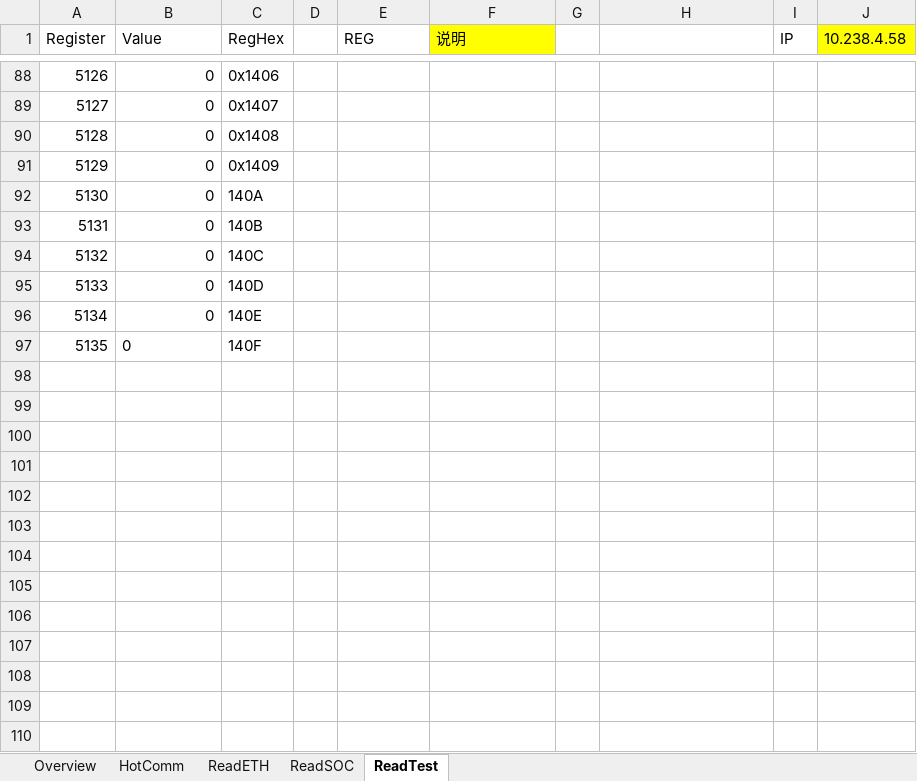
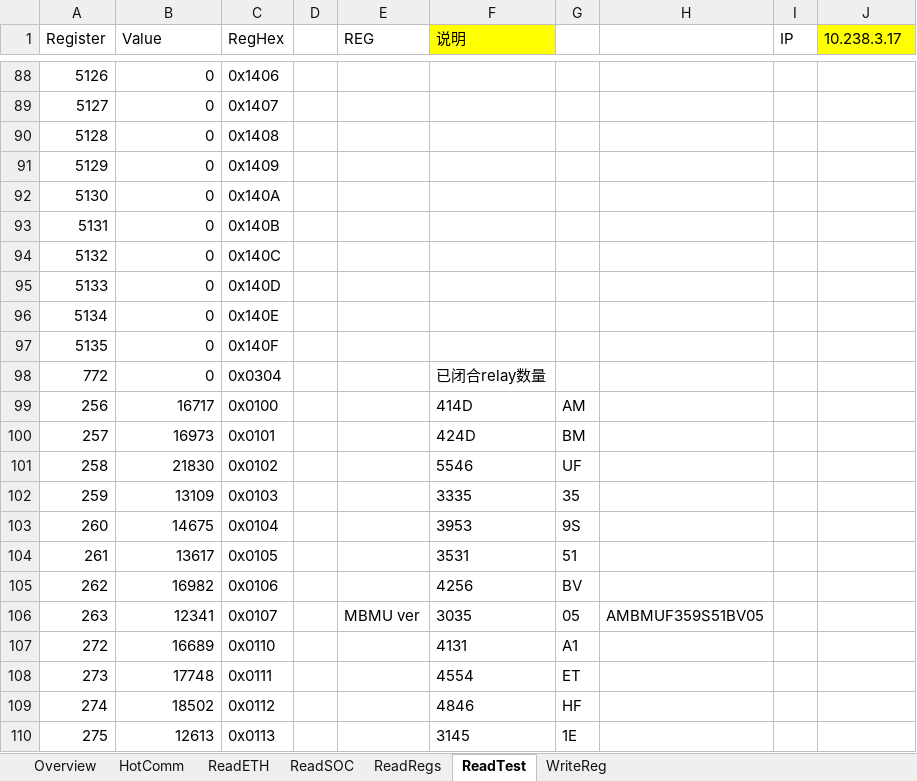
Before and after one commit to AlbertWang2018/tools, an Excel workbook: HotCommissionTool/ControlByETH-KBESS2.xlsm, sheet ReadTest, drawn as a sheet; only a part is shown, gaps mark what is left out; values as stored, in another font and other column widths than the file's, no borders; charts and pictures and conditional formats and table styles not drawn; the diff covers the shown part only; the diff names each change by its address in the sheet, - before the commit and + after, or states it on an @@ line.

```diff
--- a/HotCommissionTool/ControlByETH-KBESS2.xlsm (sheet ReadTest)
+++ b/HotCommissionTool/ControlByETH-KBESS2.xlsm (sheet ReadTest)
+sheet tab: ReadRegs
+sheet tab: WriteReg
-J1: 10.238.4.58
+J1: 10.238.3.17
-C92 (RegHex): 140A
+C92 (RegHex): 0x140A
-C93 (RegHex): 140B
+C93 (RegHex): 0x140B
-C94 (RegHex): 140C
+C94 (RegHex): 0x140C
-C95 (RegHex): 140D
+C95 (RegHex): 0x140D
-C96 (RegHex): 140E
+C96 (RegHex): 0x140E
-B97 alignment: left
+B97 alignment: right
-C97 (RegHex): 140F
+C97 (RegHex): 0x140F
+row 98: 772 | 0 | 0x0304 |  |  | 已闭合relay数量
+row 99: 256 | 16717 | 0x0100 |  |  | 414D | AM
+row 100: 257 | 16973 | 0x0101 |  |  | 424D | BM
+row 101: 258 | 21830 | 0x0102 |  |  | 5546 | UF
+row 102: 259 | 13109 | 0x0103 |  |  | 3335 | 35
+row 103: 260 | 14675 | 0x0104 |  |  | 3953 | 9S
+row 104: 261 | 13617 | 0x0105 |  |  | 3531 | 51
+row 105: 262 | 16982 | 0x0106 |  |  | 4256 | BV
+row 106: 263 | 12341 | 0x0107 |  | MBMU ver | 3035 | 05 | AMBMUF359S51BV05
+row 107: 272 | 16689 | 0x0110 |  |  | 4131 | A1
+row 108: 273 | 17748 | 0x0111 |  |  | 4554 | ET
+row 109: 274 | 18502 | 0x0112 |  |  | 4846 | HF
+row 110: 275 | 12613 | 0x0113 |  |  | 3145 | 1E
```
Also changed, not shown: 60 added rows and 48 edited cells elsewhere in this sheet, sheet ReadSOC, sheet HotComm, sheet ReadETH, sheet Overview, formulas that keep their value, charts or pictures.
